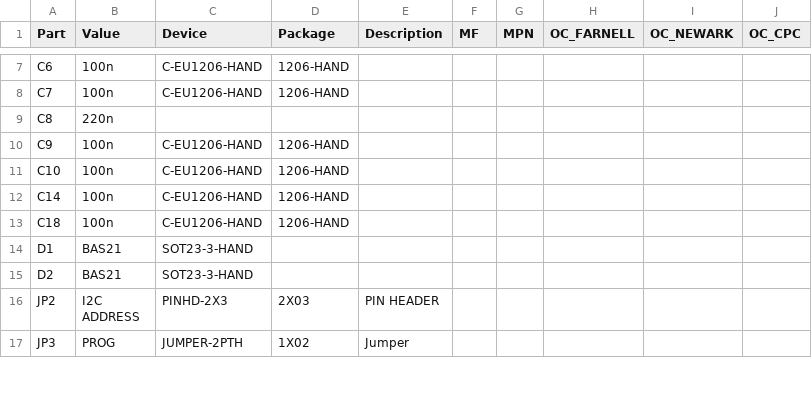
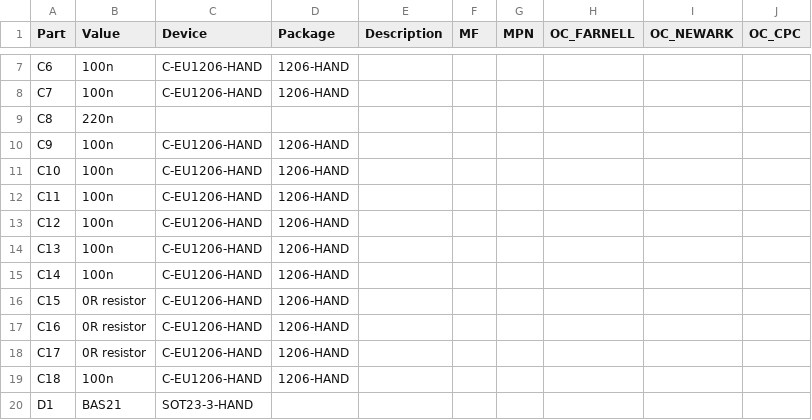
Before and after one commit to stevemarple/RPi_ADC_hat, a CSV file: hardware/v1.0.0/bill_of_materials/RPi_AWN_camera_controller.csv, drawn as a sheet; only a part is shown, gaps mark what is left out; the shorter side is filled out with more unchanged rows.

Commit message:
Add extra components
C11, C12, C13: decoupling capacitors.
C15, C16, C17: 0 ohm resistors to convert double-ended input to single-
ended input by grounding -ve input.

```diff
--- a/hardware/v1.0.0/bill_of_materials/RPi_AWN_camera_controller.csv
+++ b/hardware/v1.0.0/bill_of_materials/RPi_AWN_camera_controller.csv
@@ -11,3 +11,9 @@ C9,100n,C-EU1206-HAND,1206-HAND,,,,,,
 C10,100n,C-EU1206-HAND,1206-HAND,,,,,,
+C11,100n,C-EU1206-HAND,1206-HAND,,,,,,
+C12,100n,C-EU1206-HAND,1206-HAND,,,,,,
+C13,100n,C-EU1206-HAND,1206-HAND,,,,,,
 C14,100n,C-EU1206-HAND,1206-HAND,,,,,,
+C15,0R resistor,C-EU1206-HAND,1206-HAND,,,,,,
+C16,0R resistor,C-EU1206-HAND,1206-HAND,,,,,,
+C17,0R resistor,C-EU1206-HAND,1206-HAND,,,,,,
 C18,100n,C-EU1206-HAND,1206-HAND,,,,,,
```
